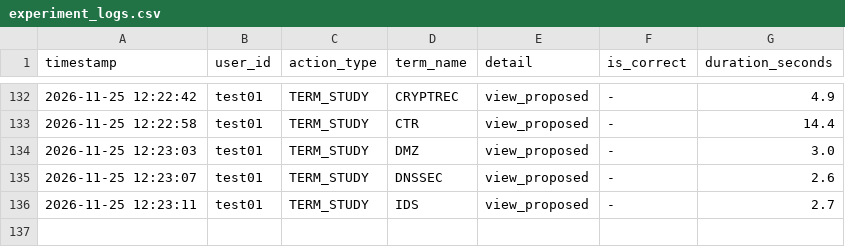
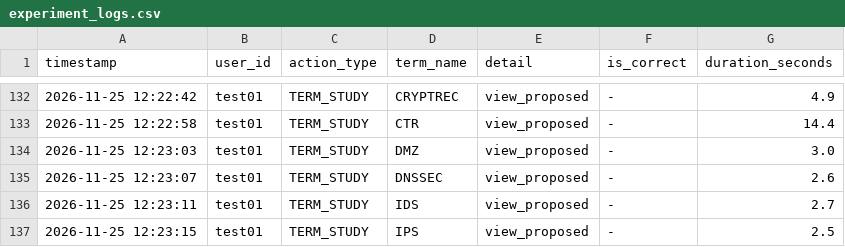
Before and after one commit to SakuSaku0705/de-ta-base, a CSV file: experiment_logs.csv, drawn as a sheet; only a part is shown, gaps mark what is left out.

Commit message:
log: test01 - TERM_STUDY (IPS)

```diff
--- a/experiment_logs.csv
+++ b/experiment_logs.csv
@@ -136 +136,2 @@ timestamp,user_id,action_type,term_name,detail,is_correct,duration_seconds
 "2026-11-25 12:23:11","test01","TERM_STUDY","IDS","view_proposed","-",2.7
+"2026-11-25 12:23:15","test01","TERM_STUDY","IPS","view_proposed","-",2.5
```
